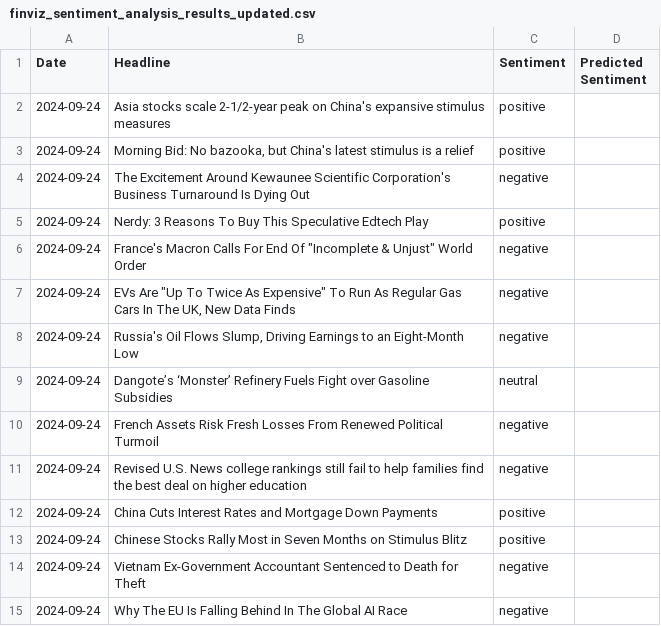
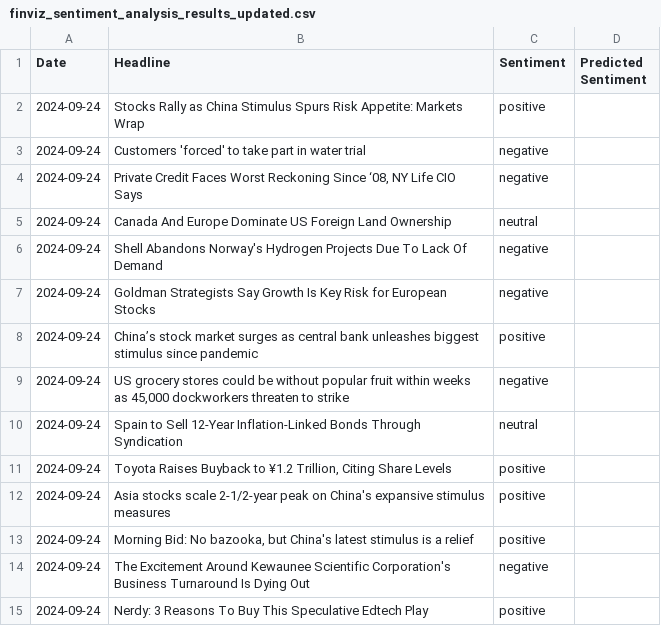
Before and after one commit to kdc4867/finviz_sa, a CSV file: data/finviz_sentiment_analysis_results_updated.csv, drawn as a sheet; only a part is shown; the shorter side is filled out with more unchanged rows; the diff names each change by its address in the sheet, - before the commit and + after, or states it on an @@ line.

```diff
--- a/data/finviz_sentiment_analysis_results_updated.csv
+++ b/data/finviz_sentiment_analysis_results_updated.csv
+row 2: 2024-09-24 | Stocks Rally as China Stimulus Spurs Risk Appetite: Markets Wrap | positive
+row 3: 2024-09-24 | Customers 'forced' to take part in water trial | negative
+row 4: 2024-09-24 | Private Credit Faces Worst Reckoning Since ‘08, NY Life CIO Says | negative
+row 5: 2024-09-24 | Canada And Europe Dominate US Foreign Land Ownership | neutral
+row 6: 2024-09-24 | Shell Abandons Norway's Hydrogen Projects Due To Lack Of Demand | negative
+row 7: 2024-09-24 | Goldman Strategists Say Growth Is Key Risk for European Stocks | negative
+row 8: 2024-09-24 | China’s stock market surges as central bank unleashes biggest stimulus since pandemic | positive
+row 9: 2024-09-24 | US grocery stores could be without popular fruit within weeks as 45,000 dockworkers threaten to strike | negative
+row 10: 2024-09-24 | Spain to Sell 12-Year Inflation-Linked Bonds Through Syndication | neutral
+row 11: 2024-09-24 | Toyota Raises Buyback to ¥1.2 Trillion, Citing Share Levels | positive
```
